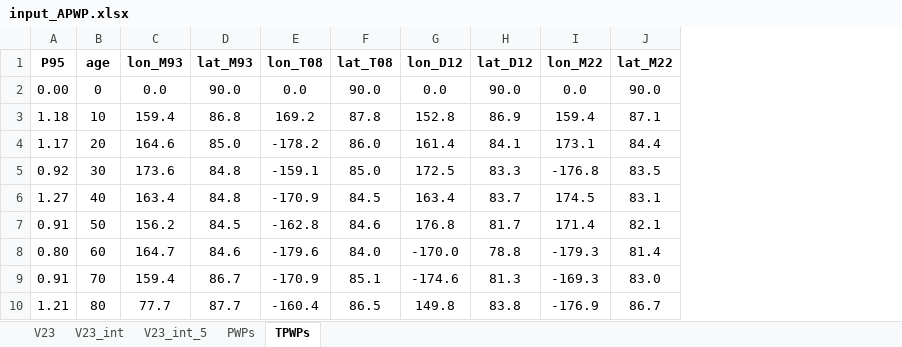
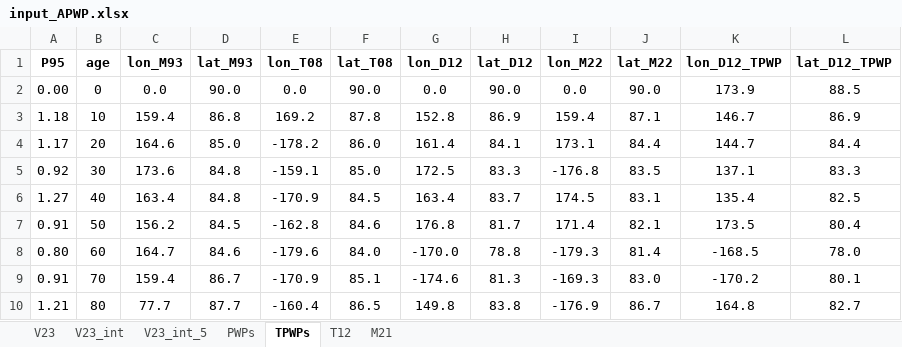
Before and after one commit to bramvaes/TPW, an Excel workbook: input_APWP.xlsx, sheet TPWPs, drawn as a sheet; only a part is shown; values as stored, in another font and other column widths than the file's, no borders; the diff names each change by its address in the sheet, - before the commit and + after, or states it on an @@ line.

```diff
--- a/input_APWP.xlsx (sheet TPWPs)
+++ b/input_APWP.xlsx (sheet TPWPs)
+sheet tab: T12
+sheet tab: M21
+column K (lon_D12_TPWP), rows 2-10: 173.9 | 146.7 | 144.7 | 137.1 | 135.4 | 173.5 | -168.5 | -170.2 | 164.8
+column L (lat_D12_TPWP), rows 2-10: 88.5 | 86.9 | 84.4 | 83.3 | 82.5 | 80.4 | 78.0 | 80.1 | 82.7
```
Also changed, not shown: 1 other file.
